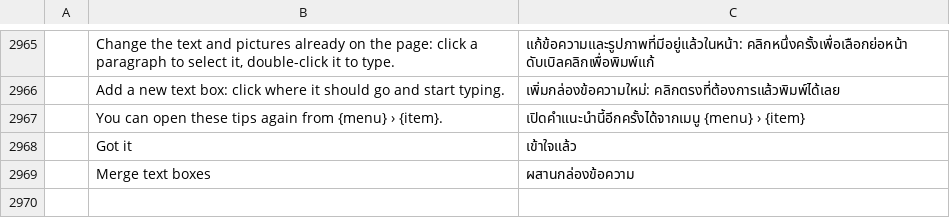
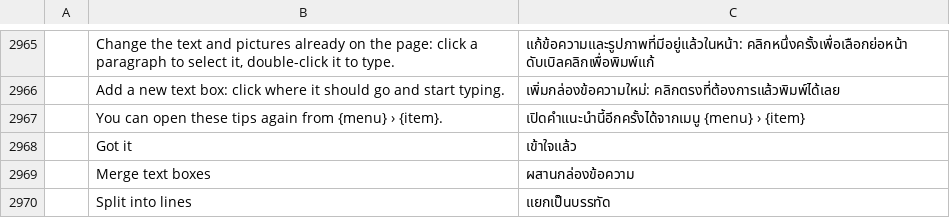
Before and after one commit to mixlnwuu/pdfcraft, a TSV file: crates/ui-egui/src/i18n/th.tsv, drawn as a sheet; only a part is shown, gaps mark what is left out; the diff names each change by its address in the sheet, - before the commit and + after, or states it on an @@ line.

```diff
--- a/crates/ui-egui/src/i18n/th.tsv
+++ b/crates/ui-egui/src/i18n/th.tsv
+row 2970:  | Split into lines | แยกเป็นบรรทัด
```
Also changed, not shown: 6 other files.
